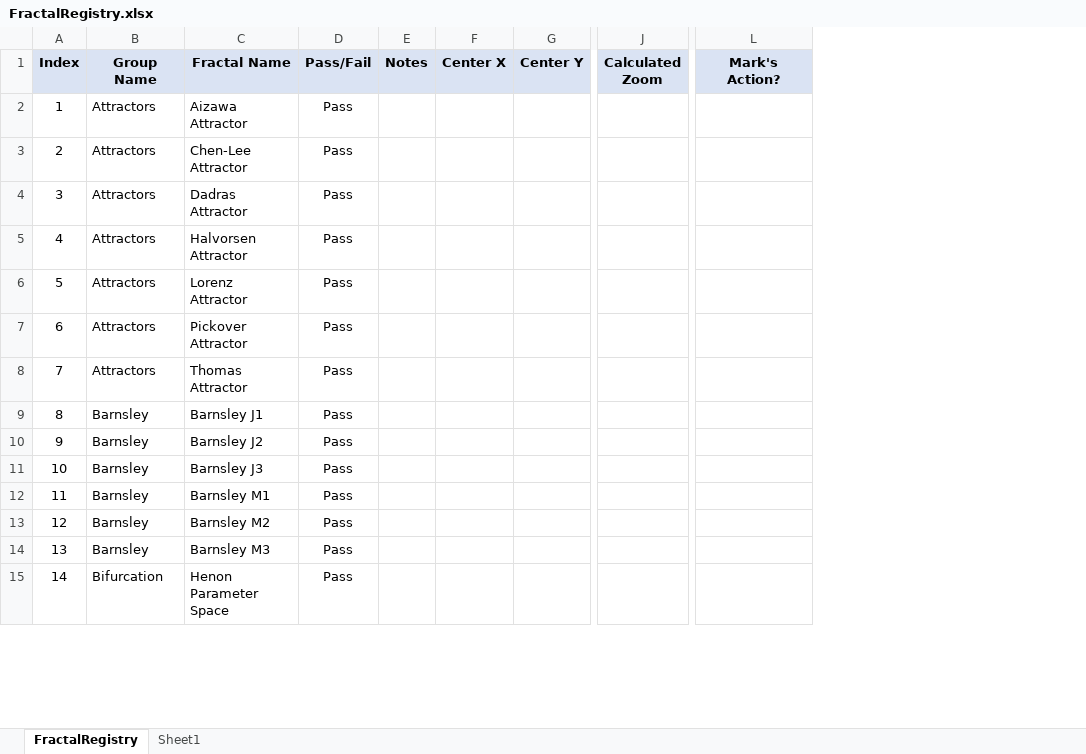
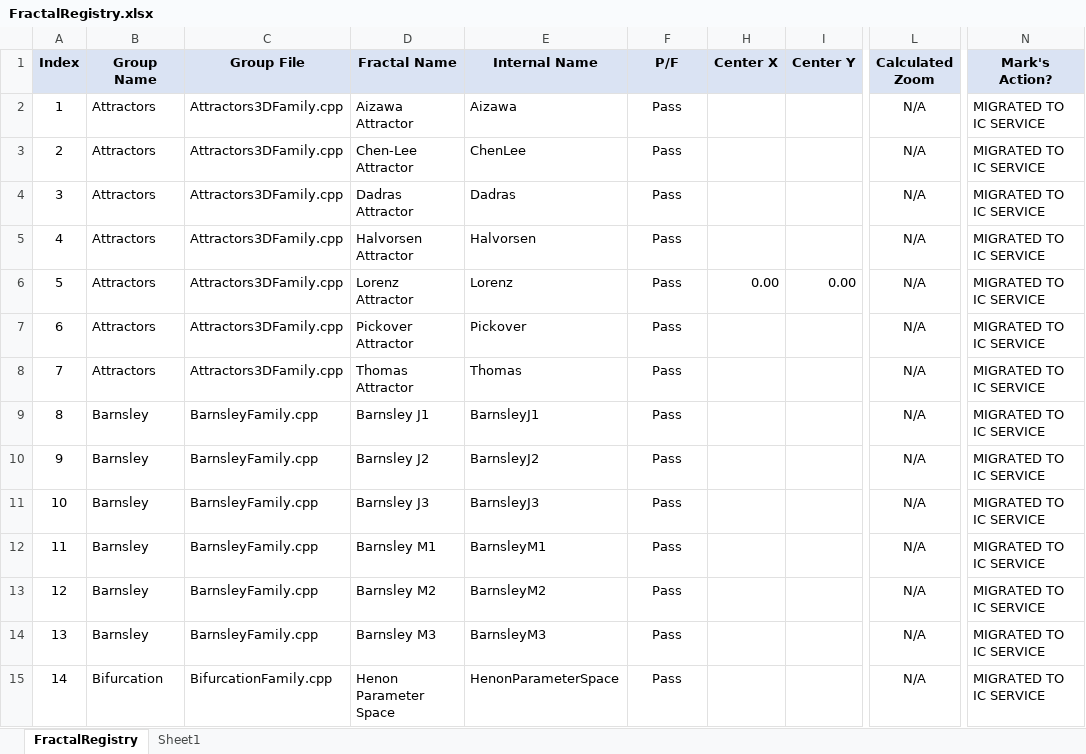
Before and after one commit to markhassellsmith/ManpLab, an Excel workbook: ManpWinUI/Documentation/Architecture/FractalRegistry.xlsx, sheet FractalRegistry, drawn as a sheet; only a part is shown, gaps mark what is left out; values as stored, in another font and other column widths than the file's, no borders; conditional formats not drawn; removed rows and columns are numbered as before the commit, all else as after; the diff covers the shown part only; the diff names each change by its address in the sheet, - before the commit and + after, or states it on an @@ line.

Commit message:
docs: Add InitialConditions service documentation and registry updates
Add README_INITIAL_CONDITIONS.md explaining the service architecture

Update FractalRegistry.csv and .xlsx with internal names and viewport data

Add FractalNameMappingReport.txt for reference

```diff
--- a/ManpWinUI/Documentation/Architecture/FractalRegistry.xlsx (sheet FractalRegistry)
+++ b/ManpWinUI/Documentation/Architecture/FractalRegistry.xlsx (sheet FractalRegistry)
+column C (Group File), rows 2-15: Attractors3DFamily.cpp | Attractors3DFamily.cpp | Attractors3DFamily.cpp | Attractors3DFamily.cpp | Attractors3DFamily.cpp | Attractors3DFamily.cpp | Attractors3DFamily.cpp | BarnsleyFamily.cpp | BarnsleyFamily.cpp | BarnsleyFamily.cpp | BarnsleyFamily.cpp | BarnsleyFamily.cpp | BarnsleyFamily.cpp | BifurcationFamily.cpp
+column E (Internal Name), rows 2-15: Aizawa | ChenLee | Dadras | Halvorsen | Lorenz | Pickover | Thomas | BarnsleyJ1 | BarnsleyJ2 | BarnsleyJ3 | BarnsleyM1 | BarnsleyM2 | BarnsleyM3 | HenonParameterSpace
-column E (Notes), empty
-F1: Pass/Fail
+F1: P/F
-L2:L15 (Calculated Zoom): (empty)
+L2:L15 (Calculated Zoom): N/A
-N2:N15 (Mark's Action?): (empty)
+N2:N15 (Mark's Action?): MIGRATED TO IC SERVICE
-H6 (Center X): (empty)
+H6 (Center X): 0.00
-I6 (Center Y): (empty)
+I6 (Center Y): 0.00
```
Also changed, not shown: 556 edited cells and cell formats elsewhere in this sheet, formulas that keep their value, 8 other files.
